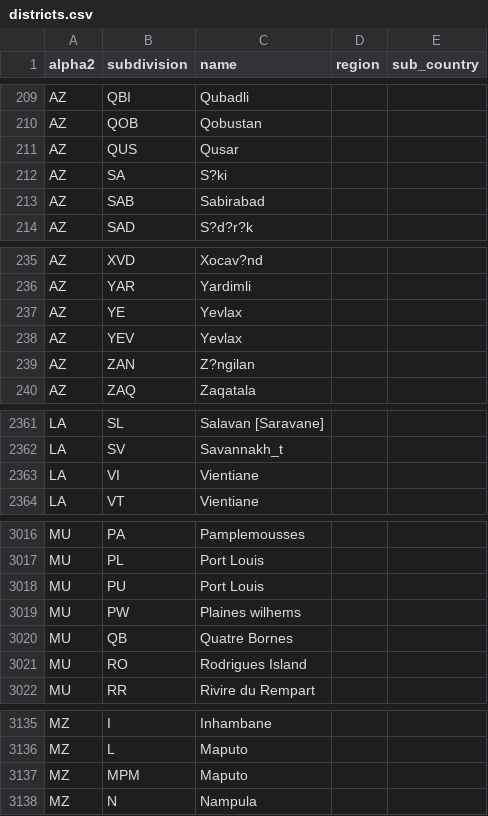
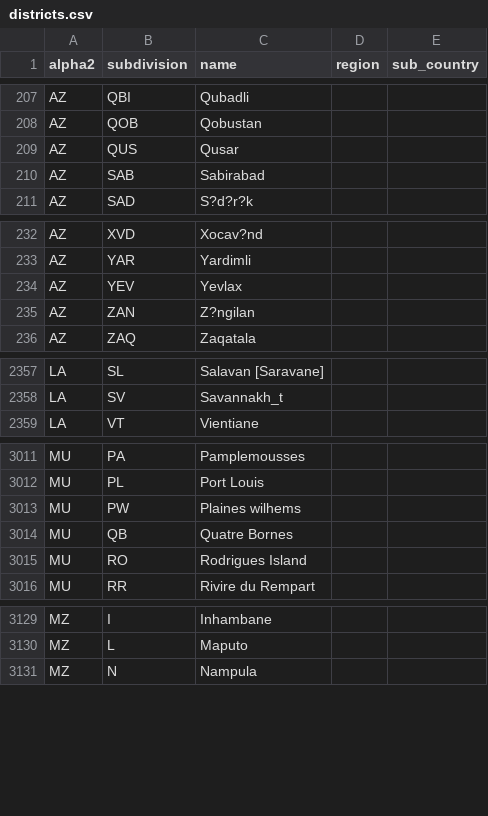
Before and after one commit to TechforgoodCAST/beehive-data, a CSV file: app/assets/csv/districts.csv, drawn as a sheet; only a part is shown, gaps mark what is left out; the diff covers the shown part only.

```diff
--- a/app/assets/csv/districts.csv
+++ b/app/assets/csv/districts.csv
@@ -211,3 +209,2 @@ AZ,QOB,Qobustan,,
 AZ,QUS,Qusar,,
-AZ,SA,S?ki,,
 AZ,SAB,Sabirabad,,
@@ -236,3 +233,2 @@ AZ,XVD,Xocav?nd,,
 AZ,YAR,Yardimli,,
-AZ,YE,Yevlax,,
 AZ,YEV,Yevlax,,
@@ -2362,3 +2358,2 @@ LA,SL,Salavan [Saravane],,
 LA,SV,Savannakh_t,,
-LA,VI,Vientiane,,
 LA,VT,Vientiane,,
@@ -3019,3 +3014,2 @@ MU,PA,Pamplemousses,,
 MU,PL,Port Louis,,
-MU,PU,Port Louis,,
 MU,PW,Plaines wilhems,,
@@ -3138,3 +3132,2 @@ MZ,I,Inhambane,,
 MZ,L,Maputo,,
-MZ,MPM,Maputo,,
 MZ,N,Nampula,,
```
Also changed, not shown: 9 removed rows and 3 edited cells elsewhere in this file, 36 other files.
